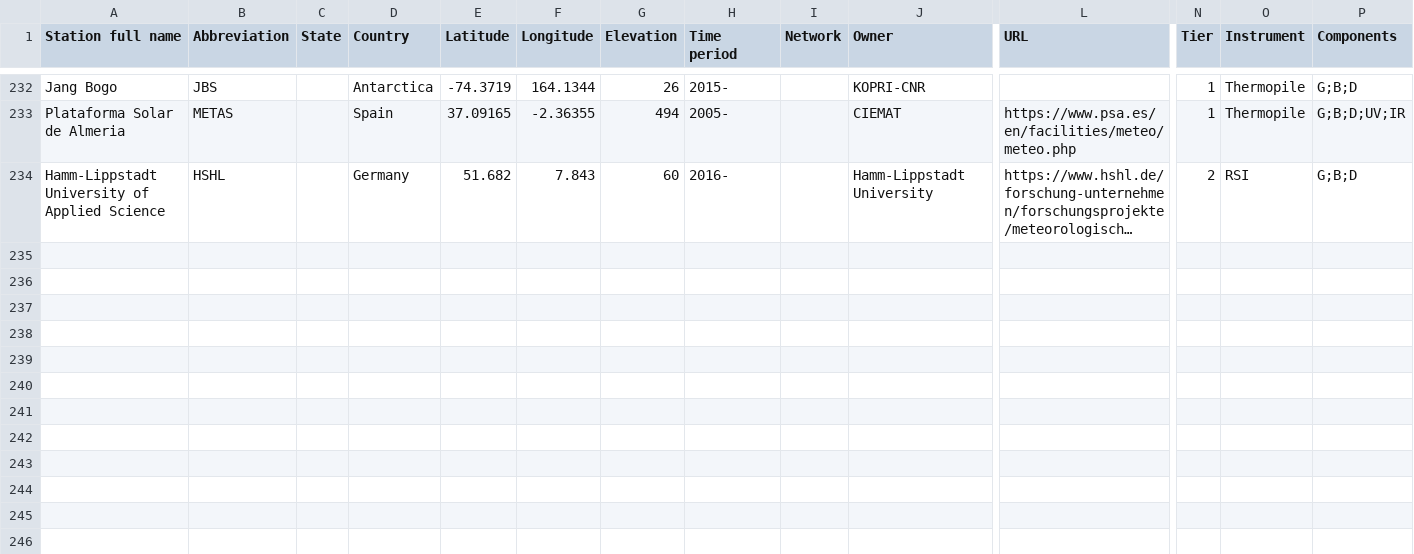
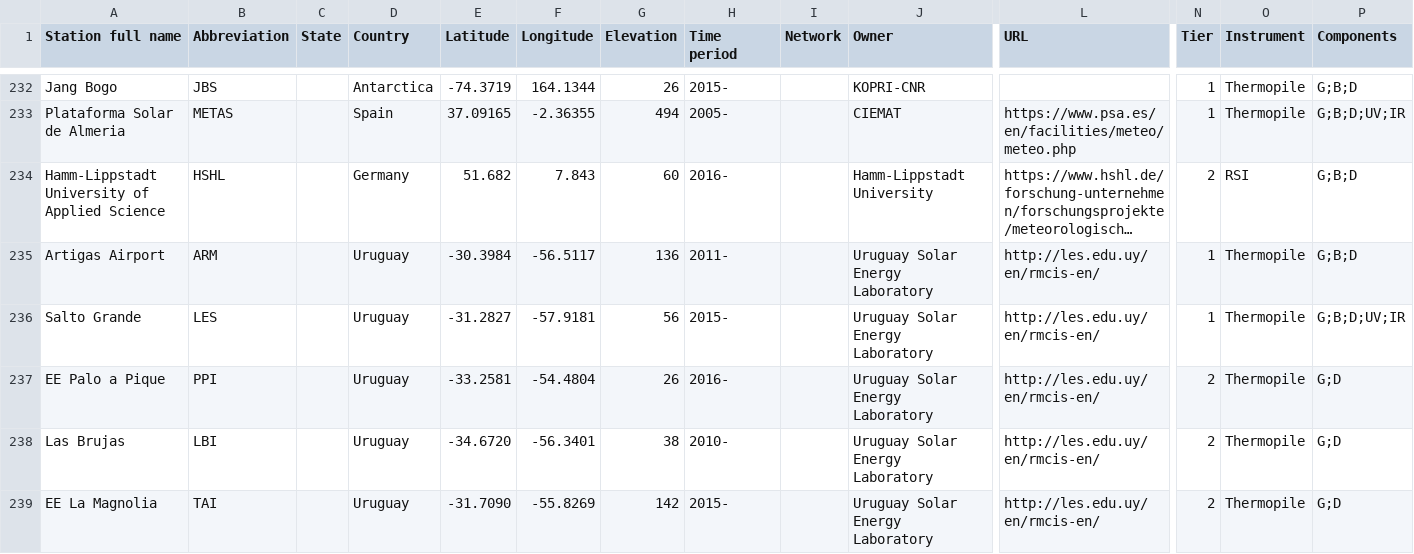
Before and after one commit to AssessingSolar/solarstations, a CSV file: solarstations.csv, drawn as a sheet; only a part is shown, gaps mark what is left out; long unchanged cells end in …; rows hold the shown columns only; the diff names each change by its address in the sheet, - before the commit and + after, or states it on an @@ line.

Commit message:
Add Uruguay stations (#88)

```diff
--- a/solarstations.csv
+++ b/solarstations.csv
+row 235: Artigas Airport | ARM |  | Uruguay | -30.3984 | -56.5117 | 136 | 2011- |  | Uruguay Solar Energy Laboratory | http://les.edu.uy/en/rmcis-en/ | 1 | Thermopile | G;B;D
+row 236: Salto Grande | LES |  | Uruguay | -31.2827 | -57.9181 | 56 | 2015- |  | Uruguay Solar Energy Laboratory | http://les.edu.uy/en/rmcis-en/ | 1 | Thermopile | G;B;D;UV;IR
+row 237: EE Palo a Pique | PPI |  | Uruguay | -33.2581 | -54.4804 | 26 | 2016- |  | Uruguay Solar Energy Laboratory | http://les.edu.uy/en/rmcis-en/ | 2 | Thermopile | G;D
+row 238: Las Brujas | LBI |  | Uruguay | -34.6720 | -56.3401 | 38 | 2010- |  | Uruguay Solar Energy Laboratory | http://les.edu.uy/en/rmcis-en/ | 2 | Thermopile | G;D
+row 239: EE La Magnolia | TAI |  | Uruguay | -31.7090 | -55.8269 | 142 | 2015- |  | Uruguay Solar Energy Laboratory | http://les.edu.uy/en/rmcis-en/ | 2 | Thermopile | G;D
```
